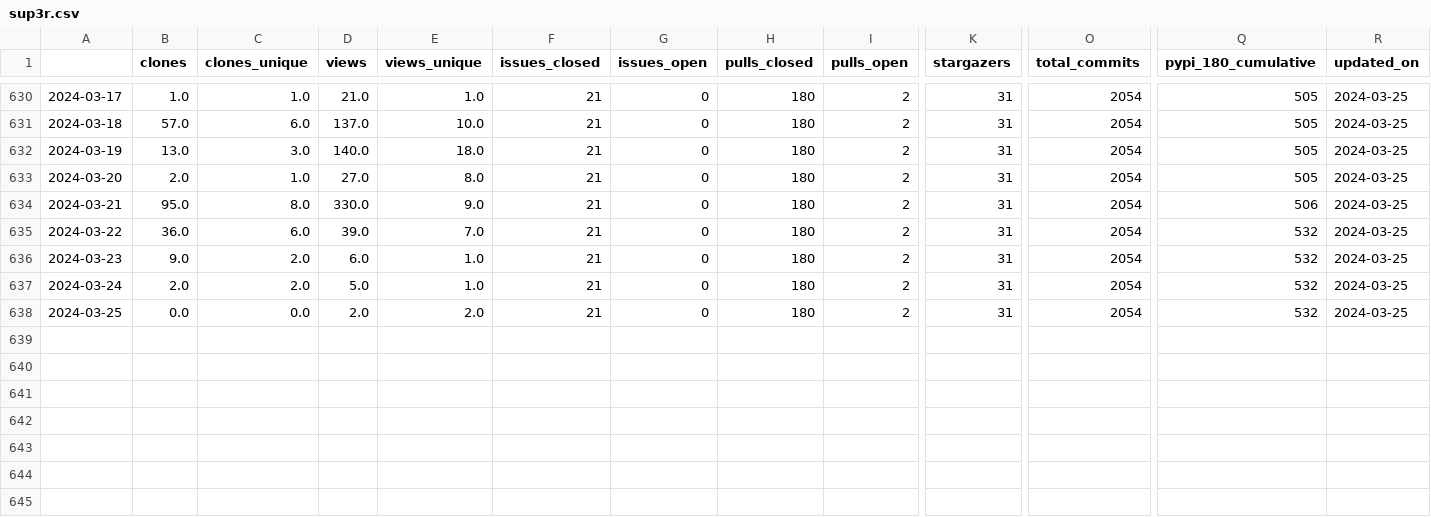
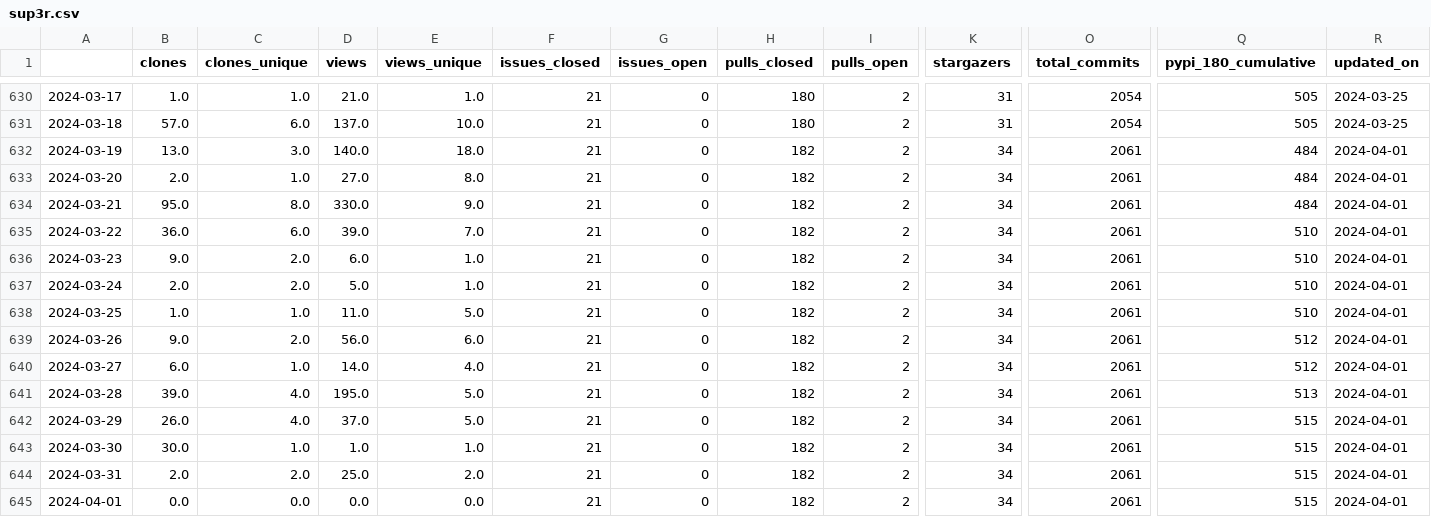
Before and after one commit to malihass/osos, a CSV file: data/sup3r.csv, drawn as a sheet; only a part is shown, gaps mark what is left out; rows hold the shown columns only; the diff names each change by its address in the sheet, - before the commit and + after, or states it on an @@ line.

Commit message:
update osos data and plots

```diff
--- a/data/sup3r.csv
+++ b/data/sup3r.csv
-H632:H638 (pulls_closed): 180
+H632:H638 (pulls_closed): 182
-K632:K638 (stargazers): 31
+K632:K638 (stargazers): 34
-O632:O638 (total_commits): 2054
+O632:O638 (total_commits): 2061
-Q632:Q633 (pypi_180_cumulative): 505
+Q632:Q633 (pypi_180_cumulative): 484
-R632:R638 (updated_on): 2024-03-25
+R632:R638 (updated_on): 2024-04-01
-Q634 (pypi_180_cumulative): 506
+Q634 (pypi_180_cumulative): 484
-Q635:Q638 (pypi_180_cumulative): 532
+Q635:Q638 (pypi_180_cumulative): 510
-B638 (clones): 0.0
+B638 (clones): 1.0
-C638 (clones_unique): 0.0
+C638 (clones_unique): 1.0
-D638 (views): 2.0
+D638 (views): 11.0
-E638 (views_unique): 2.0
+E638 (views_unique): 5.0
+row 639: 2024-03-26 | 9.0 | 2.0 | 56.0 | 6.0 | 21 | 0 | 182 | 2 | 34 | 2061 | 512 | 2024-04-01
+row 640: 2024-03-27 | 6.0 | 1.0 | 14.0 | 4.0 | 21 | 0 | 182 | 2 | 34 | 2061 | 512 | 2024-04-01
+row 641: 2024-03-28 | 39.0 | 4.0 | 195.0 | 5.0 | 21 | 0 | 182 | 2 | 34 | 2061 | 513 | 2024-04-01
+row 642: 2024-03-29 | 26.0 | 4.0 | 37.0 | 5.0 | 21 | 0 | 182 | 2 | 34 | 2061 | 515 | 2024-04-01
+row 643: 2024-03-30 | 30.0 | 1.0 | 1.0 | 1.0 | 21 | 0 | 182 | 2 | 34 | 2061 | 515 | 2024-04-01
+row 644: 2024-03-31 | 2.0 | 2.0 | 25.0 | 2.0 | 21 | 0 | 182 | 2 | 34 | 2061 | 515 | 2024-04-01
+row 645: 2024-04-01 | 0.0 | 0.0 | 0.0 | 0.0 | 21 | 0 | 182 | 2 | 34 | 2061 | 515 | 2024-04-01
```
Also changed, not shown: data/bioreactordesign.csv, data/pelephysics.csv, 15 other files.
